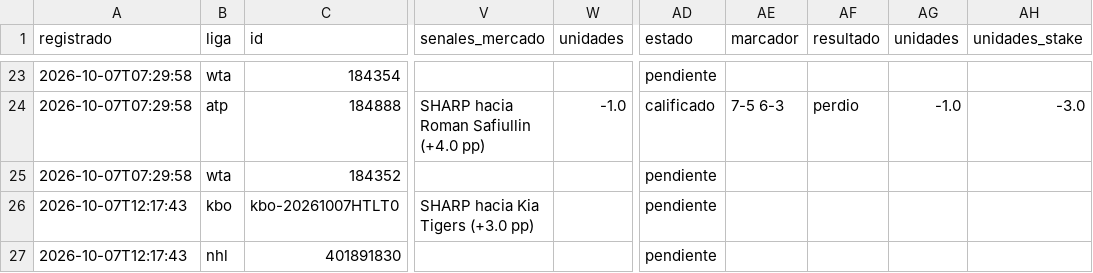
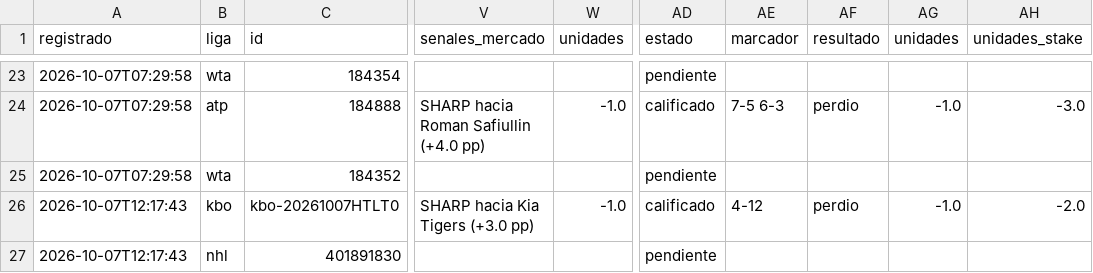
Before and after one commit to tenisman12/edgeline, a CSV file: salida/historial_picks_dia_calificado.csv, drawn as a sheet; only a part is shown, gaps mark what is left out; the diff covers the shown part only; the diff names each change by its address in the sheet, - before the commit and + after, or states it on an @@ line.

```diff
--- a/salida/historial_picks_dia_calificado.csv
+++ b/salida/historial_picks_dia_calificado.csv
-W26 (unidades): (empty)
+W26 (unidades): -1.0
-AD26 (estado): pendiente
+AD26 (estado): calificado
-AE26 (marcador): (empty)
+AE26 (marcador): 4-12
-AF26 (resultado): (empty)
+AF26 (resultado): perdio
-AG26 (unidades): (empty)
+AG26 (unidades): -1.0
-AH26 (unidades_stake): (empty)
+AH26 (unidades_stake): -2.0
```
Also changed, not shown: 2 added rows elsewhere in this file, salida/clv_detalle.csv, salida/historial_picks_dia.csv, 40 other files.
